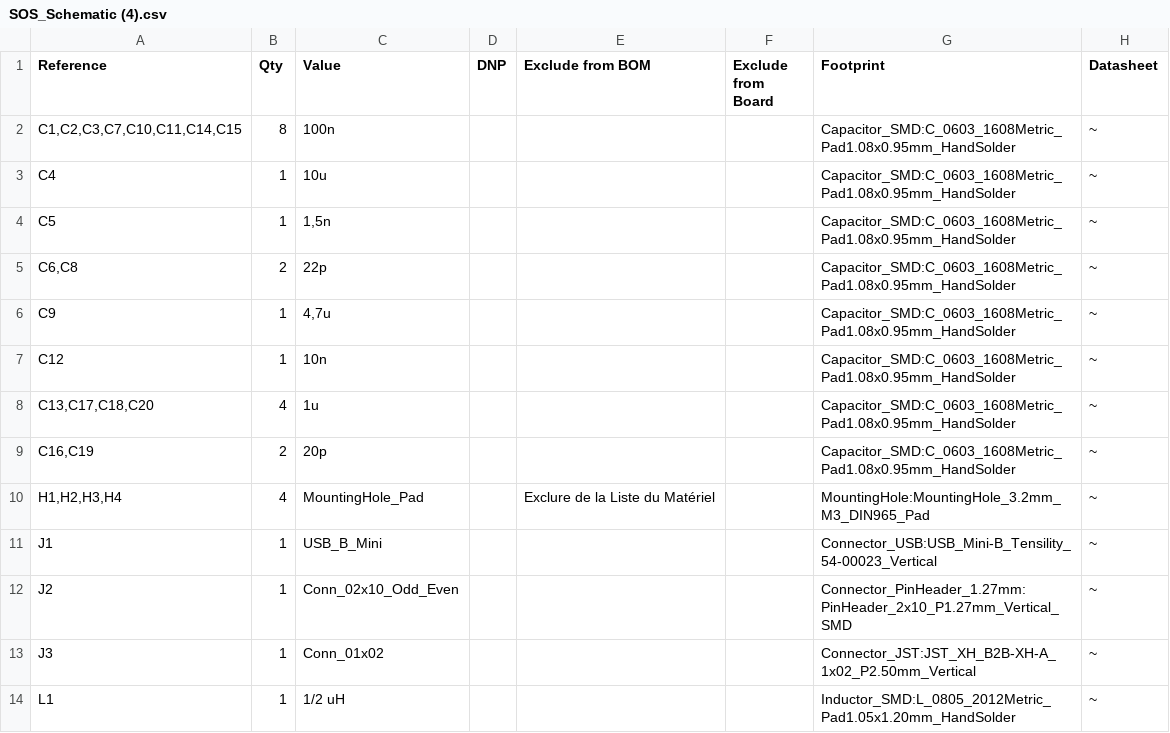
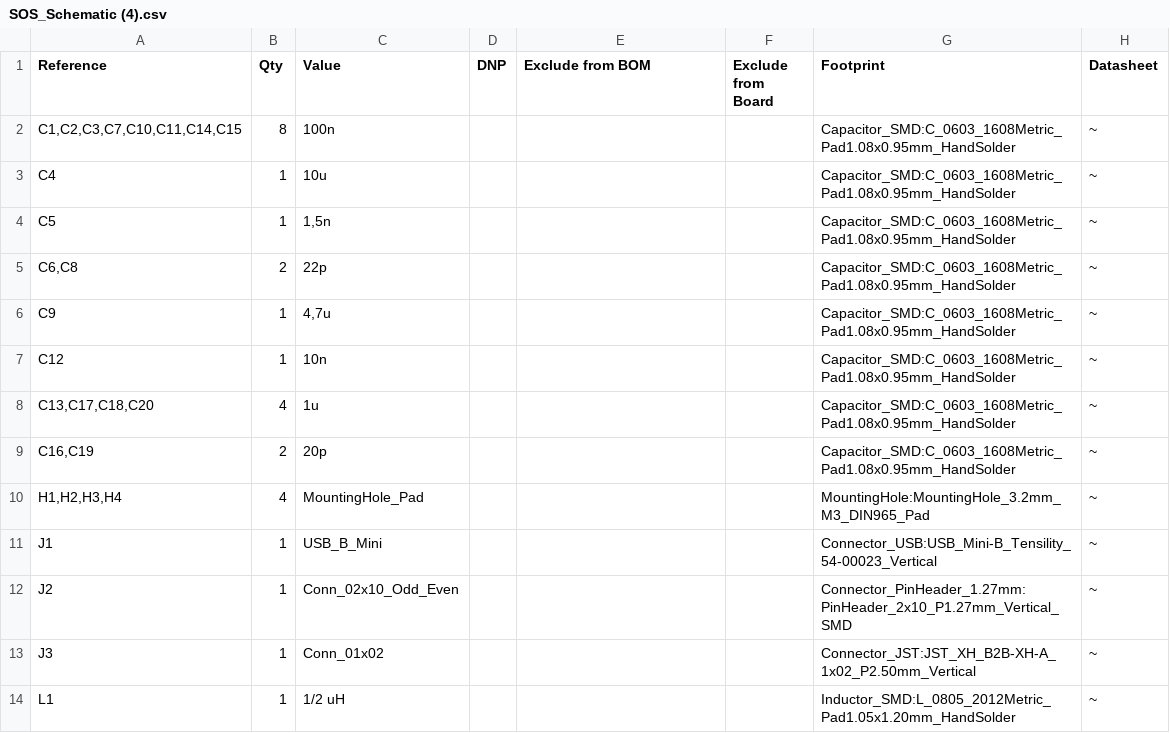
Before and after one commit to DBXYD/2526_Projet1AB_SOS, a CSV file: Hardware/2526_Projet1AB_SOS/SOS_Schematic (4).csv, drawn as a sheet; only a part is shown.

```diff
--- a/Hardware/2526_Projet1AB_SOS/SOS_Schematic (4).csv
+++ b/Hardware/2526_Projet1AB_SOS/SOS_Schematic (4).csv
@@ -9,3 +9,3 @@
 "C16,C19","2","20p","","","","Capacitor_SMD:C_0603_1608Metric_Pad1.08x0.95mm_HandSolder","~"
-"H1,H2,H3,H4","4","MountingHole_Pad","","Exclure de la Liste du Matériel","","MountingHole:MountingHole_3.2mm_M3_DIN965_Pad","~"
+"H1,H2,H3,H4","4","MountingHole_Pad","","","","MountingHole:MountingHole_3.2mm_M3_DIN965_Pad","~"
 "J1","1","USB_B_Mini","","","","Connector_USB:USB_Mini-B_Tensility_54-00023_Vertical","~"
```
Also changed, not shown: 1 other file.
